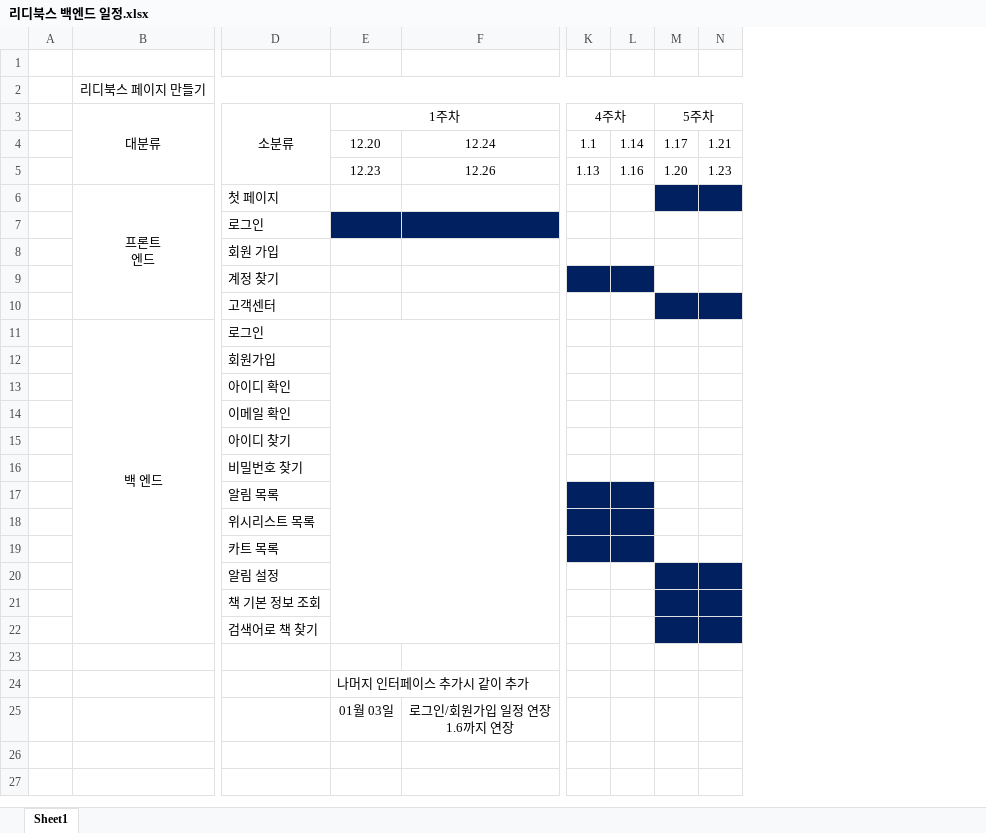
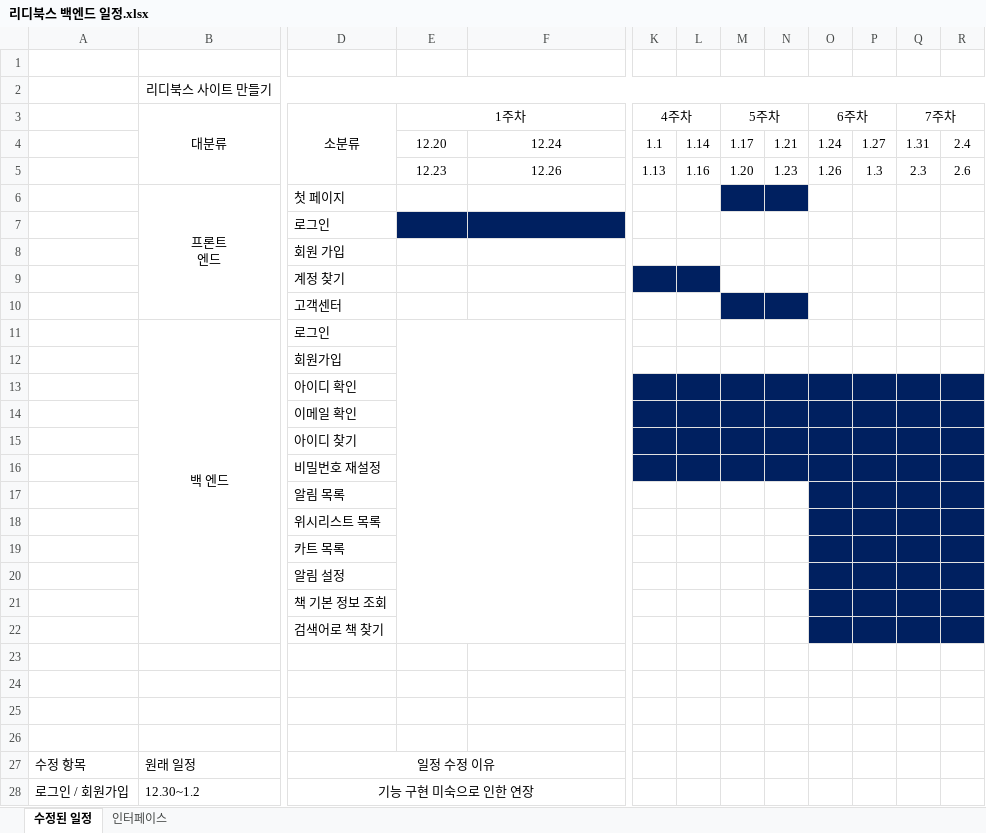
Before and after one commit to taehun0858/New_RidiBooks, an Excel workbook: 리디북스 분석 및 일정/리디북스 백엔드 일정.xlsx, sheet 수정된 일정, drawn as a sheet; only a part is shown, gaps mark what is left out; values as stored, in another font and other column widths than the file's, no borders; removed rows and columns are numbered as before the commit, all else as after; rows hold the shown columns only; ↵ is a line break in a cell; the diff covers the shown part only; the diff names each change by its address in the sheet, - before the commit and + after, or states it on an @@ line.

Commit message:
백엔드 일정 수정

```diff
--- a/리디북스 분석 및 일정/리디북스 백엔드 일정.xlsx (sheet 수정된 일정)
+++ b/리디북스 분석 및 일정/리디북스 백엔드 일정.xlsx (sheet 수정된 일정)
-sheet tab: Sheet1
+sheet tab: 수정된 일정
+sheet tab: 인터페이스
-column A, empty
+column A, empty
+column O (6주차), rows 4-5: 1.24 | 1.26
+column P, rows 4-5: 1.27 | 1.3
+column Q (7주차), rows 4-5: 1.31 | 2.3
+column R, rows 4-5: 2.4 | 2.6
-B2 (대분류): 리디북스 페이지 만들기
+B2 (대분류): 리디북스 사이트 만들기
-K13:N16 fill: none
+K13:N16 fill: #002060
-D16 (소분류): 비밀번호 찾기
+D16 (소분류): 비밀번호 재설정
-K17:L19 fill: #002060
+K17:L19 fill: none
-M20:N22 fill: #002060
+M20:N22 fill: none
-E24 (1주차): 나머지 인터페이스 추가시 같이 추가
+E24 (1주차): (empty)
-row 25:  |  |  | 01월 03일 | 로그인/회원가입 일정 연장 ↵ 1.6까지 연장
+row 25: (empty)
-F25:H25 merged
+row 26: (empty)
+row 27: 수정 항목 | 원래 일정 | 일정 수정 이유
+row 28: 로그인 / 회원가입 | 12.30~1.2 | 기능 구현 미숙으로 인한 연장
```
Also changed, not shown: 2 added rows and merged cells elsewhere in this sheet.
